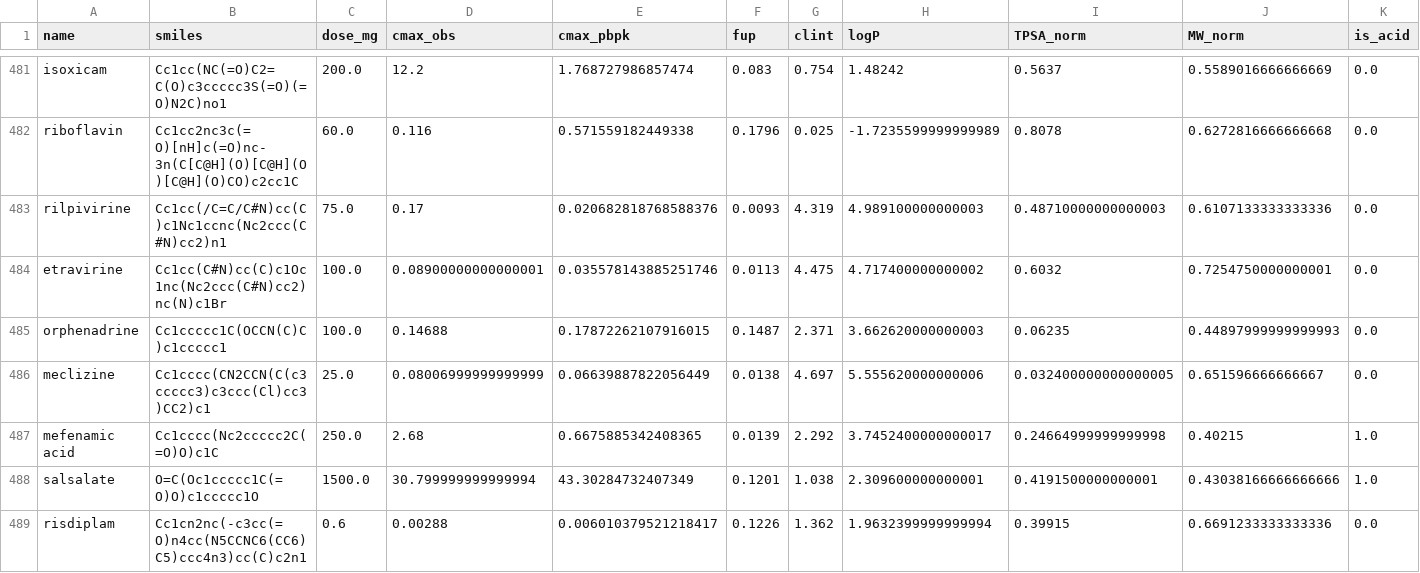
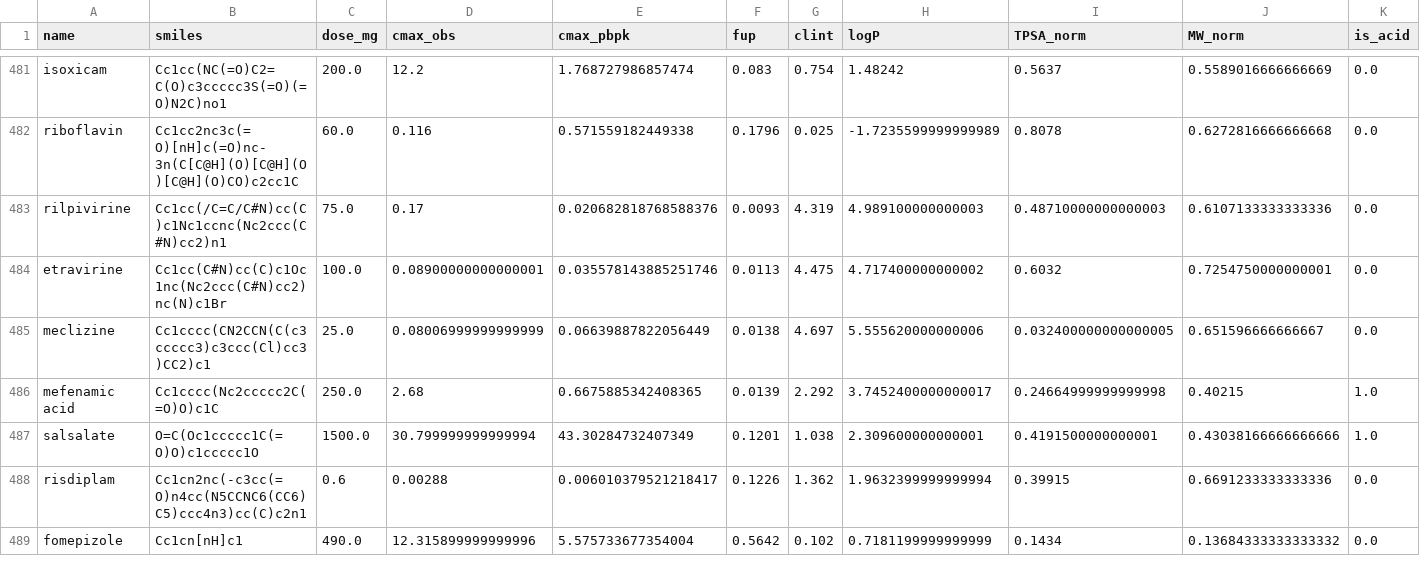
Before and after one commit to jam-sudo/Sisyphus, a CSV file: data/training/mmpk_pbpk_features.csv, drawn as a sheet; only a part is shown, gaps mark what is left out; the shorter side is filled out with more unchanged rows; rows hold the shown columns only; the diff names each change by its address in the sheet, - before the commit and + after, or states it on an @@ line.

Commit message:
fix(data): normalize orphenadrine hydrochloride dose

```diff
--- a/data/training/mmpk_pbpk_features.csv
+++ b/data/training/mmpk_pbpk_features.csv
-row 485: orphenadrine | Cc1ccccc1C(OCCN(C)C)c1ccccc1 | 100.0 | 0.14688 | 0.17872262107916015 | 0.1487 | 2.371 | 3.662620000000003 | 0.06235 | 0.44897999999999993 | 0.0
```
Also changed, not shown: data/training/clf_training.csv, data/training/cmax_omega_public_clean.csv, 24 other files.
